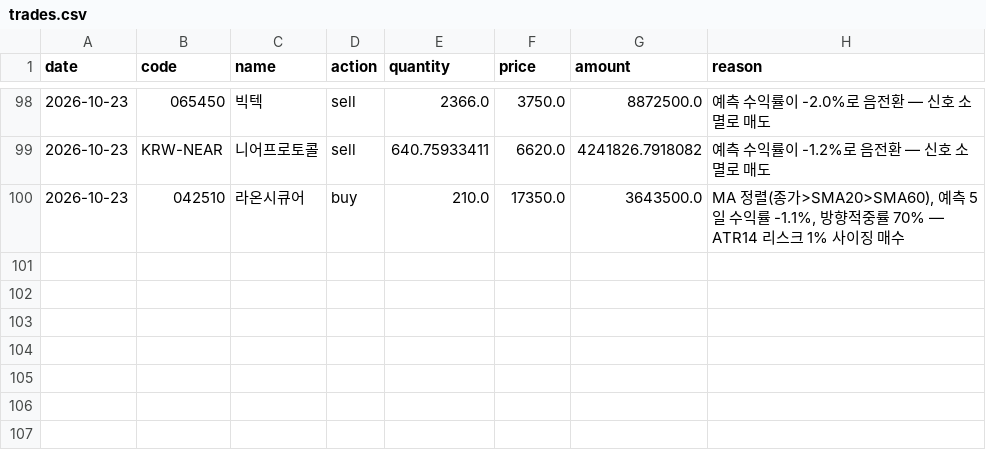
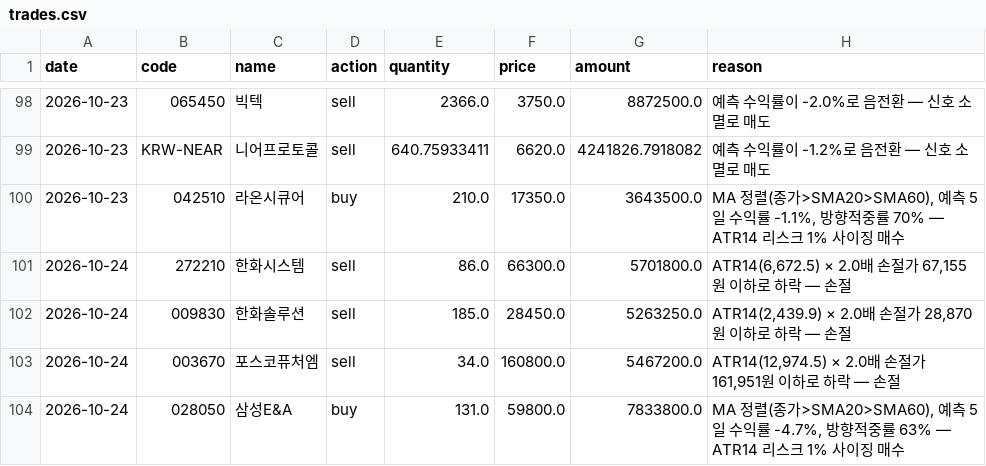
Before and after one commit to ferrousCM/stock, a CSV file: data/portfolio/v2/default/trades.csv, drawn as a sheet; only a part is shown, gaps mark what is left out; the diff names each change by its address in the sheet, - before the commit and + after, or states it on an @@ line.

```diff
--- a/data/portfolio/v2/default/trades.csv
+++ b/data/portfolio/v2/default/trades.csv
+row 101: 2026-10-24 | 272210 | 한화시스템 | sell | 86.0 | 66300.0 | 5701800.0 | ATR14(6,672.5) × 2.0배 손절가 67,155원 이하로 하락 — 손절
+row 102: 2026-10-24 | 009830 | 한화솔루션 | sell | 185.0 | 28450.0 | 5263250.0 | ATR14(2,439.9) × 2.0배 손절가 28,870원 이하로 하락 — 손절
+row 103: 2026-10-24 | 003670 | 포스코퓨처엠 | sell | 34.0 | 160800.0 | 5467200.0 | ATR14(12,974.5) × 2.0배 손절가 161,951원 이하로 하락 — 손절
+row 104: 2026-10-24 | 028050 | 삼성E&A | buy | 131.0 | 59800.0 | 7833800.0 | MA 정렬(종가>SMA20>SMA60), 예측 5일 수익률 -4.7%, 방향적중률 63% — ATR14 리스크 1% 사이징 매수
```
Also changed, not shown: data/portfolio/aggressive/trades.csv, data/portfolio/momentum/trades.csv, 19 other files.
